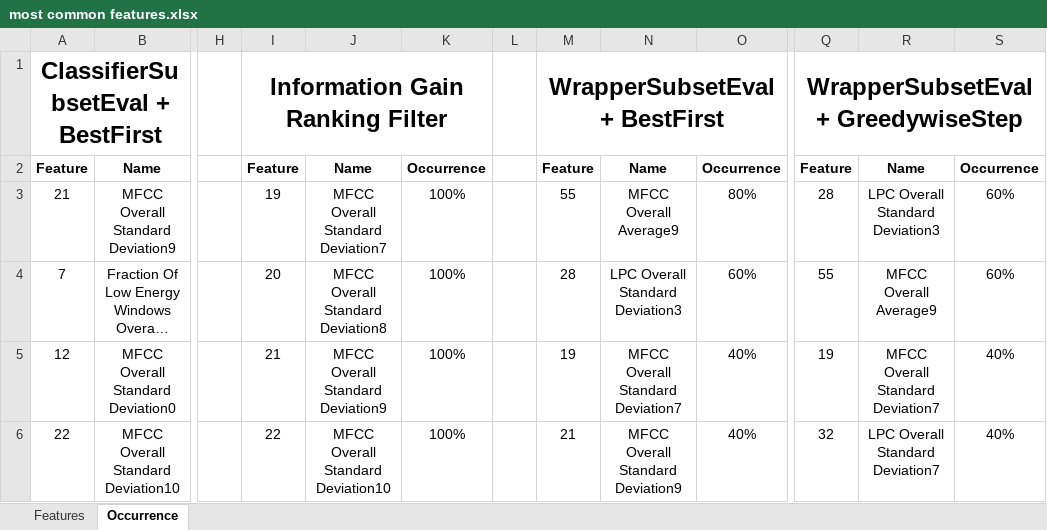
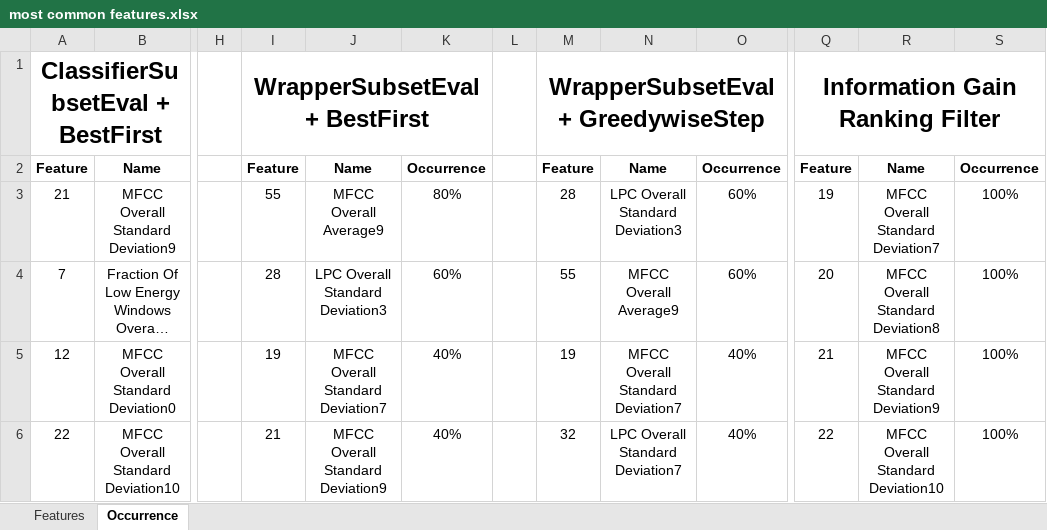
Before and after one commit to jeraman/database, an Excel workbook: stage 2 - features selection/reports training/most common features.xlsx, sheet Occurrence, drawn as a sheet; only a part is shown, gaps mark what is left out; long unchanged cells end in …; values as stored, in another font and other column widths than the file's, no borders; the diff covers the shown part only; the diff names each change by its address in the sheet, - before the commit and + after, or states it on an @@ line.

```diff
--- a/stage 2 - features selection/reports training/most common features.xlsx (sheet Occurrence)
+++ b/stage 2 - features selection/reports training/most common features.xlsx (sheet Occurrence)
-I1: Information Gain Ranking Filter
+I1: WrapperSubsetEval + BestFirst
-M1: WrapperSubsetEval + BestFirst
+M1: WrapperSubsetEval + GreedywiseStep
-Q1: WrapperSubsetEval + GreedywiseStep
+Q1: Information Gain Ranking Filter
-I3: 19
+I3: 55
-J3: MFCC Overall Standard Deviation7
+J3: MFCC Overall Average9
-K3: 100%
+K3: 80%
-M3: 55
+M3: 28
-N3: MFCC Overall Average9
+N3: LPC Overall Standard Deviation3
-O3: 80%
+O3: 60%
-Q3: 28
+Q3: 19
-R3: LPC Overall Standard Deviation3
+R3: MFCC Overall Standard Deviation7
-S3:S4: 60%
+S3:S4: 100%
-I4: 20
+I4: 28
-J4: MFCC Overall Standard Deviation8
+J4: LPC Overall Standard Deviation3
-K4: 100%
+K4: 60%
-M4: 28
+M4: 55
-N4: LPC Overall Standard Deviation3
+N4: MFCC Overall Average9
-Q4: 55
+Q4: 20
-R4: MFCC Overall Average9
+R4: MFCC Overall Standard Deviation8
-I5: 21
+I5: 19
-J5: MFCC Overall Standard Deviation9
+J5: MFCC Overall Standard Deviation7
-K5:K6: 100%
+K5:K6: 40%
-Q5: 19
+Q5: 21
-R5: MFCC Overall Standard Deviation7
+R5: MFCC Overall Standard Deviation9
-S5:S6: 40%
+S5:S6: 100%
-I6: 22
+I6: 21
-J6: MFCC Overall Standard Deviation10
+J6: MFCC Overall Standard Deviation9
-M6: 21
+M6: 32
-N6: MFCC Overall Standard Deviation9
+N6: LPC Overall Standard Deviation7
-Q6: 32
+Q6: 22
-R6: LPC Overall Standard Deviation7
+R6: MFCC Overall Standard Deviation10
```
Also changed, not shown: 383 edited cells elsewhere in this sheet, sheet Features, formulas that keep their value, 1 other file.
